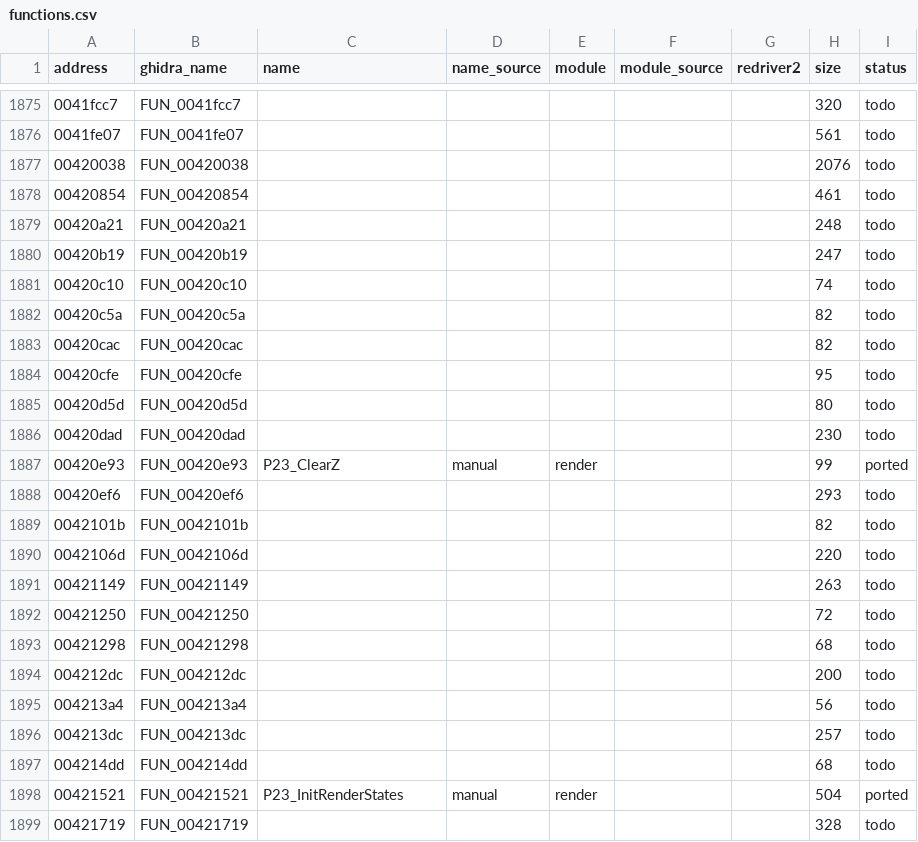
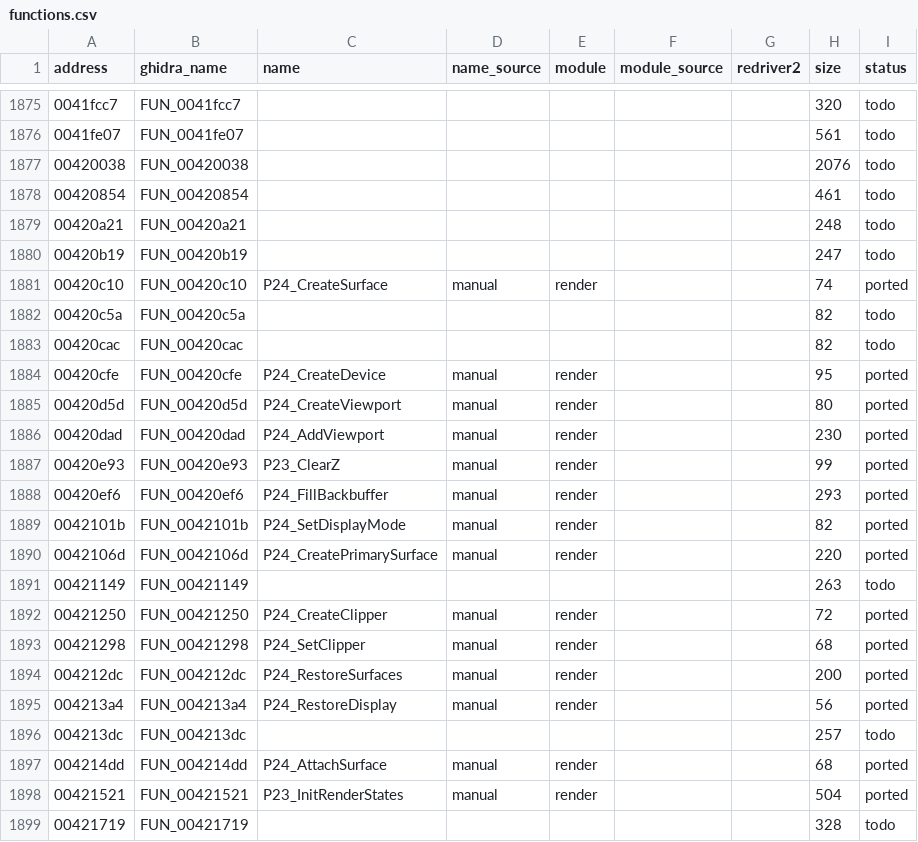
Before and after one commit to r331/driver, a CSV file: docs/functions.csv, drawn as a sheet; only a part is shown, gaps mark what is left out.

Commit message:
v0.71: DirectDraw/D3D init wrappers (ported24), plat_dd layer

```diff
--- a/docs/functions.csv
+++ b/docs/functions.csv
@@ -1880,19 +1880,19 @@ address,ghidra_name,name,name_source,module,module_source,redriver2,size,status
 00420b19,FUN_00420b19,,,,,,247,todo
-00420c10,FUN_00420c10,,,,,,74,todo
+00420c10,FUN_00420c10,P24_CreateSurface,manual,render,,,74,ported
 00420c5a,FUN_00420c5a,,,,,,82,todo
 00420cac,FUN_00420cac,,,,,,82,todo
-00420cfe,FUN_00420cfe,,,,,,95,todo
-00420d5d,FUN_00420d5d,,,,,,80,todo
-00420dad,FUN_00420dad,,,,,,230,todo
+00420cfe,FUN_00420cfe,P24_CreateDevice,manual,render,,,95,ported
+00420d5d,FUN_00420d5d,P24_CreateViewport,manual,render,,,80,ported
+00420dad,FUN_00420dad,P24_AddViewport,manual,render,,,230,ported
 00420e93,FUN_00420e93,P23_ClearZ,manual,render,,,99,ported
-00420ef6,FUN_00420ef6,,,,,,293,todo
-0042101b,FUN_0042101b,,,,,,82,todo
-0042106d,FUN_0042106d,,,,,,220,todo
+00420ef6,FUN_00420ef6,P24_FillBackbuffer,manual,render,,,293,ported
+0042101b,FUN_0042101b,P24_SetDisplayMode,manual,render,,,82,ported
+0042106d,FUN_0042106d,P24_CreatePrimarySurface,manual,render,,,220,ported
 00421149,FUN_00421149,,,,,,263,todo
-00421250,FUN_00421250,,,,,,72,todo
-00421298,FUN_00421298,,,,,,68,todo
-004212dc,FUN_004212dc,,,,,,200,todo
-004213a4,FUN_004213a4,,,,,,56,todo
+00421250,FUN_00421250,P24_CreateClipper,manual,render,,,72,ported
+00421298,FUN_00421298,P24_SetClipper,manual,render,,,68,ported
+004212dc,FUN_004212dc,P24_RestoreSurfaces,manual,render,,,200,ported
+004213a4,FUN_004213a4,P24_RestoreDisplay,manual,render,,,56,ported
 004213dc,FUN_004213dc,,,,,,257,todo
-004214dd,FUN_004214dd,,,,,,68,todo
+004214dd,FUN_004214dd,P24_AttachSurface,manual,render,,,68,ported
 00421521,FUN_00421521,P23_InitRenderStates,manual,render,,,504,ported
```
Also changed, not shown: docs/platform_funcs.csv, 11 other files.
